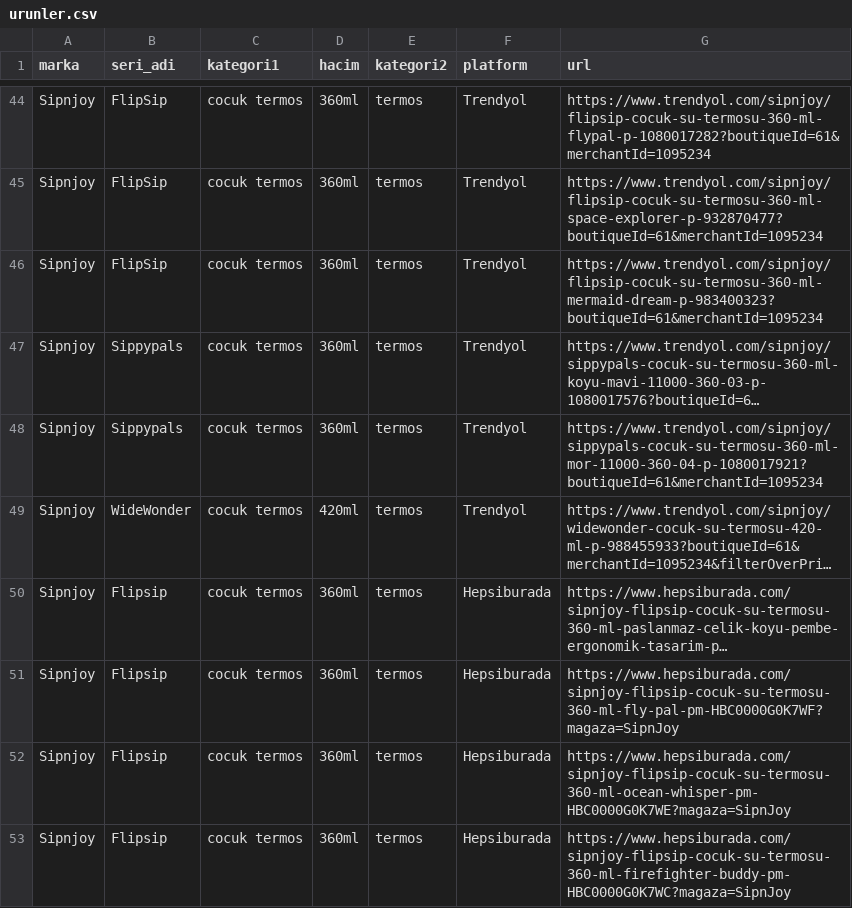
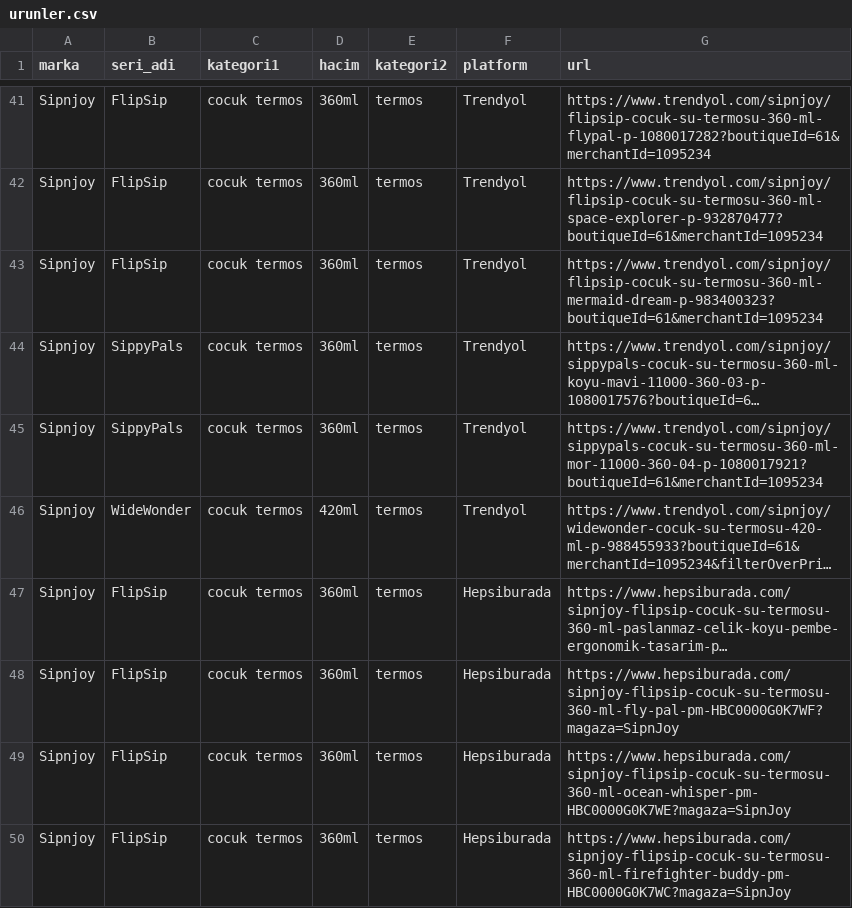
Before and after one commit to ozermirza/nbdrfts-2026, a CSV file: urunler.csv, drawn as a sheet; only a part is shown, gaps mark what is left out; long unchanged cells end in …; addresses are those after the commit; the diff covers the shown part only; the diff names each change by its address in the sheet, - before the commit and + after, or states it on an @@ line.

Commit message:
Add files via upload

```diff
--- a/urunler.csv
+++ b/urunler.csv
-B44:B45 (seri_adi): Sippypals
+B44:B45 (seri_adi): SippyPals
-B47:B50 (seri_adi): Flipsip
+B47:B50 (seri_adi): FlipSip
```
Also changed, not shown: 3 removed rows and 9 edited cells elsewhere in this file.
